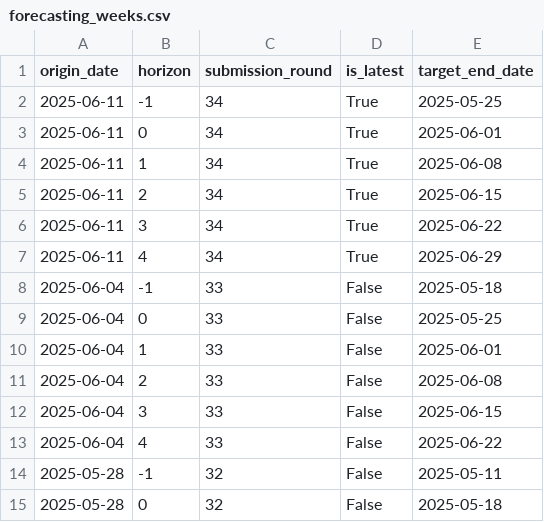
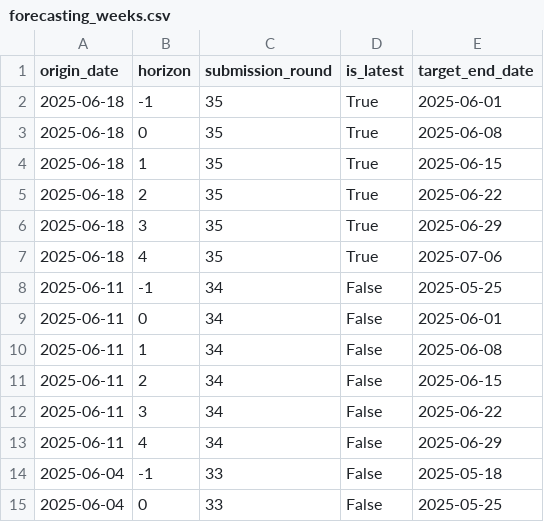
Before and after one commit to Testing-Forecast-Actions/RespiCast-SyndromicIndicators, a CSV file: supporting-files/forecasting_weeks.csv, drawn as a sheet; only a part is shown; the shorter side is filled out with more unchanged rows.

Commit message:
Update forecasting_weeks.csv

```diff
--- a/supporting-files/forecasting_weeks.csv
+++ b/supporting-files/forecasting_weeks.csv
@@ -1,8 +1,14 @@
 origin_date,horizon,submission_round,is_latest,target_end_date
-2025-06-11,-1,34,True,2025-05-25
-2025-06-11,0,34,True,2025-06-01
-2025-06-11,1,34,True,2025-06-08
-2025-06-11,2,34,True,2025-06-15
-2025-06-11,3,34,True,2025-06-22
-2025-06-11,4,34,True,2025-06-29
+2025-06-18,-1,35,True,2025-06-01
+2025-06-18,0,35,True,2025-06-08
+2025-06-18,1,35,True,2025-06-15
+2025-06-18,2,35,True,2025-06-22
+2025-06-18,3,35,True,2025-06-29
+2025-06-18,4,35,True,2025-07-06
+2025-06-11,-1,34,False,2025-05-25
+2025-06-11,0,34,False,2025-06-01
+2025-06-11,1,34,False,2025-06-08
+2025-06-11,2,34,False,2025-06-15
+2025-06-11,3,34,False,2025-06-22
+2025-06-11,4,34,False,2025-06-29
 2025-06-04,-1,33,False,2025-05-18
```
